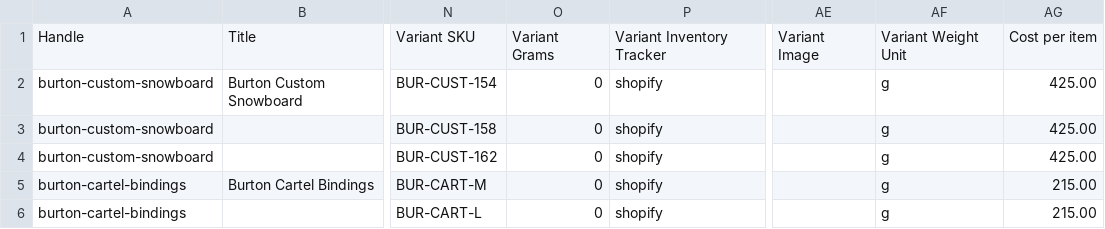
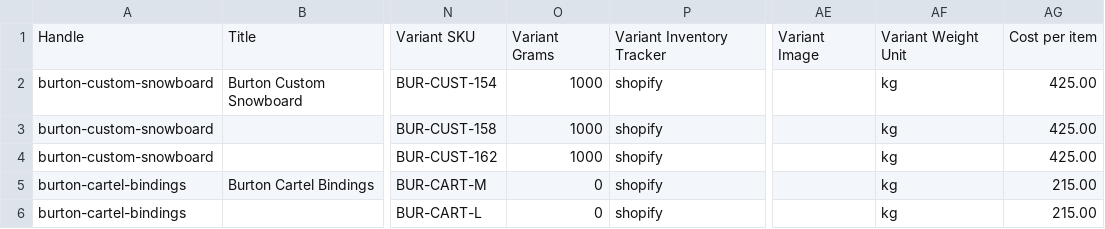
Before and after one commit to SwedishKing64/Fl-da, a CSV file: samples/expected/burton.shopify.csv, drawn as a sheet; only a part is shown, gaps mark what is left out; the diff names each change by its address in the sheet, - before the commit and + after, or states it on an @@ line.

```diff
--- a/samples/expected/burton.shopify.csv
+++ b/samples/expected/burton.shopify.csv
-O2:O4: 0
+O2:O4: 1000
-AF2:AF6: g
+AF2:AF6: kg
```
Also changed, not shown: samples/expected/atomic.shopify.csv, samples/expected/volkl.shopify.csv, 7 other files.
